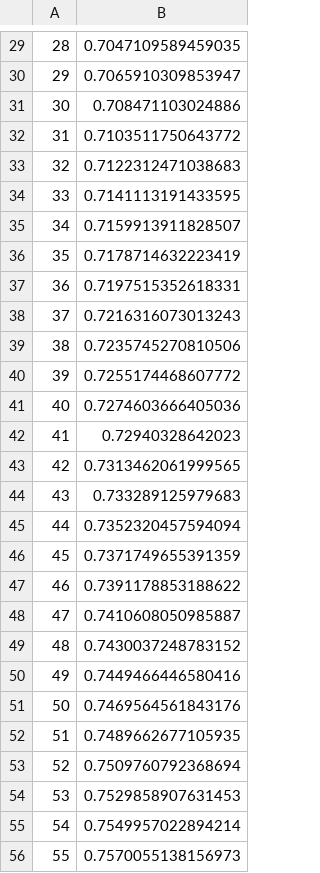
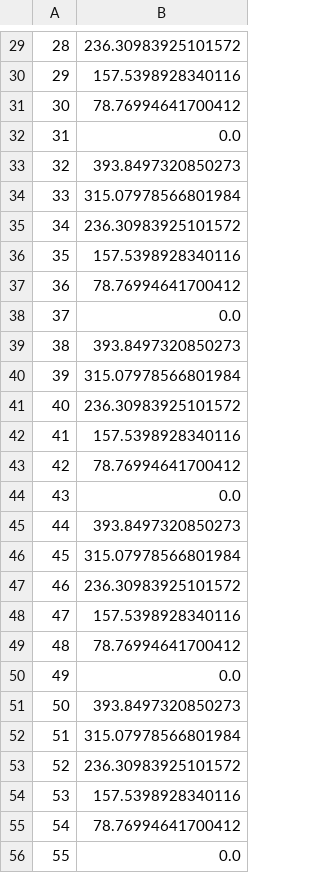
Before and after one commit to JoelImperio/TestFlask, a CSV file: zJO/check.csv, drawn as a sheet; only a part is shown, gaps mark what is left out; the diff covers the shown part only.

```diff
--- a/zJO/check.csv
+++ b/zJO/check.csv
@@ -29,28 +29,28 @@
-28,0.7047109589459035
-29,0.7065910309853947
-30,0.708471103024886
-31,0.7103511750643772
-32,0.7122312471038683
-33,0.7141113191433595
-34,0.7159913911828507
-35,0.7178714632223419
-36,0.7197515352618331
-37,0.7216316073013243
-38,0.7235745270810506
-39,0.7255174468607772
-40,0.7274603666405036
-41,0.72940328642023
-42,0.7313462061999565
-43,0.733289125979683
-44,0.7352320457594094
-45,0.7371749655391359
-46,0.7391178853188622
-47,0.7410608050985887
-48,0.7430037248783152
-49,0.7449466446580416
-50,0.7469564561843176
-51,0.7489662677105935
-52,0.7509760792368694
-53,0.7529858907631453
-54,0.7549957022894214
-55,0.7570055138156973
+28,236.30983925101572
+29,157.5398928340116
+30,78.76994641700412
+31,0.0
+32,393.8497320850273
+33,315.07978566801984
+34,236.30983925101572
+35,157.5398928340116
+36,78.76994641700412
+37,0.0
+38,393.8497320850273
+39,315.07978566801984
+40,236.30983925101572
+41,157.5398928340116
+42,78.76994641700412
+43,0.0
+44,393.8497320850273
+45,315.07978566801984
+46,236.30983925101572
+47,157.5398928340116
+48,78.76994641700412
+49,0.0
+50,393.8497320850273
+51,315.07978566801984
+52,236.30983925101572
+53,157.5398928340116
+54,78.76994641700412
+55,0.0
```
Also changed, not shown: 130 edited cells elsewhere in this file, 2 other files.
